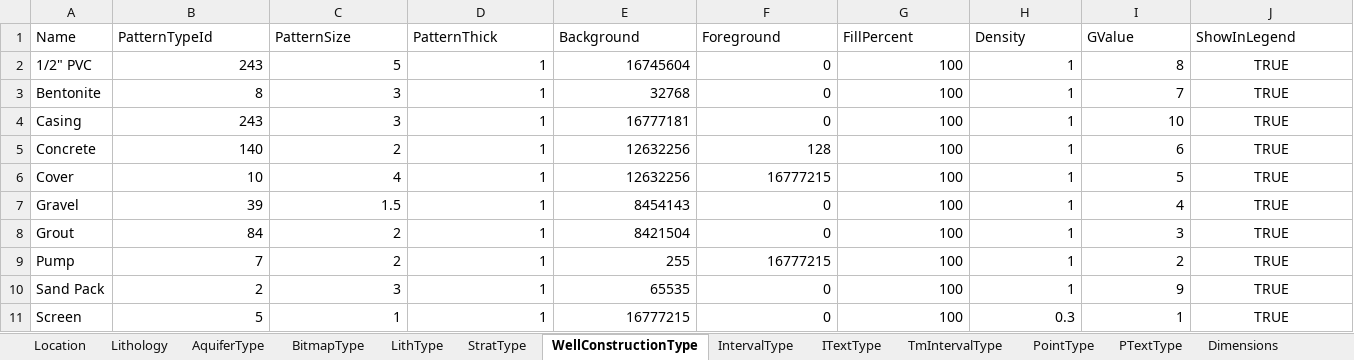
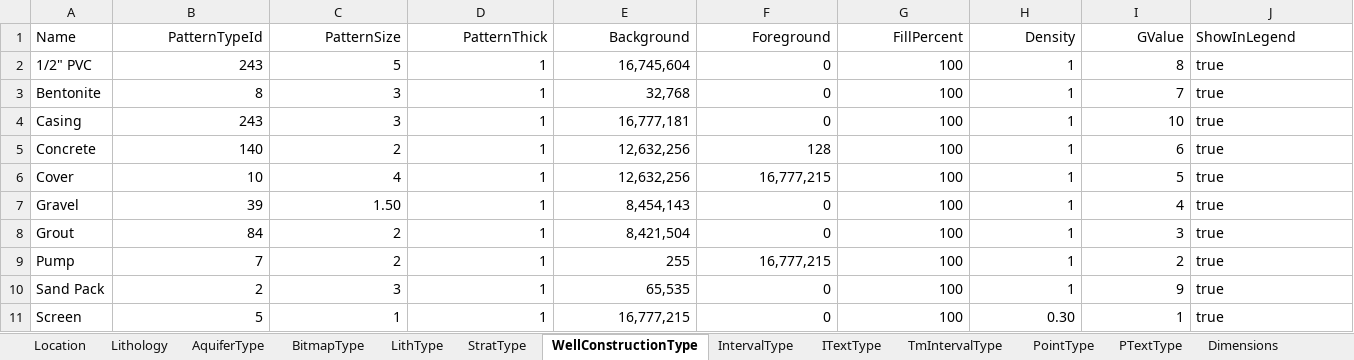
Before and after one commit to Kosakaruri/ttemtoolbox, an Excel workbook: data/Well_log.xlsx, sheet WellConstructionType, drawn as a sheet; values as stored, in another font and other column widths than the file's, no borders; the diff names each change by its address in the sheet, - before the commit and + after, or states it on an @@ line.

```diff
--- a/data/Well_log.xlsx (sheet WellConstructionType)
+++ b/data/Well_log.xlsx (sheet WellConstructionType)
-B1:I1 alignment: left
+B1:I1 alignment: right
-E2 (Background): 16745604
+E2 (Background): 16,745,604
-J2:J11 (ShowInLegend): TRUE
+J2:J11 (ShowInLegend): true
-J2:J11 alignment: center
+J2:J11 alignment: left
-E3 (Background): 32768
+E3 (Background): 32,768
-E4 (Background): 16777181
+E4 (Background): 16,777,181
-E5:E6 (Background): 12632256
+E5:E6 (Background): 12,632,256
-F6 (Foreground): 16777215
+F6 (Foreground): 16,777,215
-C7 (PatternSize): 1.5
+C7 (PatternSize): 1.50
-E7 (Background): 8454143
+E7 (Background): 8,454,143
-E8 (Background): 8421504
+E8 (Background): 8,421,504
-F9 (Foreground): 16777215
+F9 (Foreground): 16,777,215
-E10 (Background): 65535
+E10 (Background): 65,535
-E11 (Background): 16777215
+E11 (Background): 16,777,215
-H11 (Density): 0.3
+H11 (Density): 0.30
```
Also changed, not shown: sheet Lithology, sheet Location, sheet Faults, sheet MinMaxColor, sheet Polygon, sheet LithType, 19 more sheets, 21 other files.
